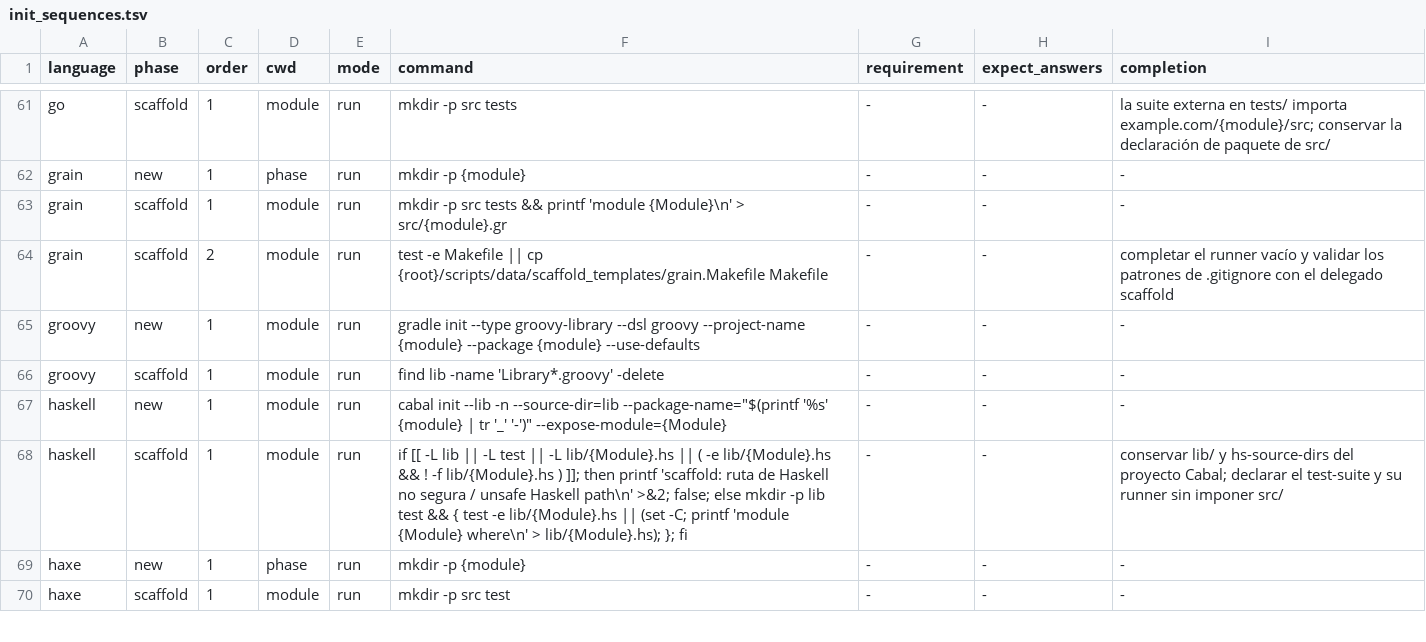
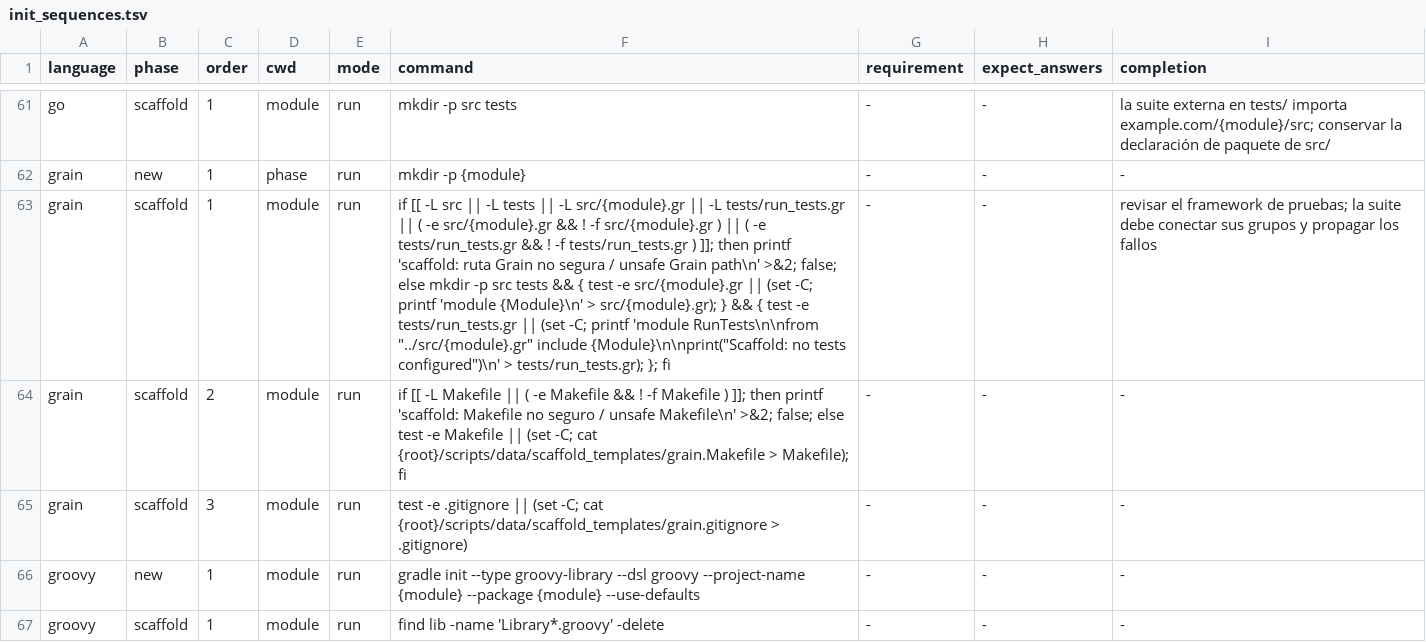
Before and after one commit to yorche3/programming_languages, a TSV file: scripts/data/init_sequences.tsv, drawn as a sheet; only a part is shown, gaps mark what is left out; the shorter side is filled out with more unchanged rows; the diff names each change by its address in the sheet, - before the commit and + after, or states it on an @@ line.

```diff
--- a/scripts/data/init_sequences.tsv
+++ b/scripts/data/init_sequences.tsv
-F63 (command): mkdir -p src tests && printf 'module {Module}\n' > src/{module}.gr
+F63 (command): if [[ -L src || -L tests || -L src/{module}.gr || -L tests/run_tests.gr || ( -e src/{module}.gr && ! -f src/{module}.gr ) || ( -e tests/run_tests.gr && ! -f tests/run_tests.gr ) ]]; then printf 'scaffold: ruta Grain no segura / unsafe Grain path\n' >&2; false; else mkdir -p src tests && { test -e src/{module}.gr || (set -C; printf 'module {Module}\n' > src/{module}.gr); } && { test -e tests/run_tests.gr || (set -C; printf 'module RunTests\n\nfrom "../src/{module}.gr" include {Module}\n\nprint("Scaffold: no tests configured")\n' > tests/run_tests.gr); }; fi
-I63 (completion): -
+I63 (completion): revisar el framework de pruebas; la suite debe conectar sus grupos y propagar los fallos
-F64 (command): test -e Makefile || cp {root}/scripts/data/scaffold_templates/grain.Makefile Makefile
+F64 (command): if [[ -L Makefile || ( -e Makefile && ! -f Makefile ) ]]; then printf 'scaffold: Makefile no seguro / unsafe Makefile\n' >&2; false; else test -e Makefile || (set -C; cat {root}/scripts/data/scaffold_templates/grain.Makefile > Makefile); fi
-I64 (completion): completar el runner vacío y validar los patrones de .gitignore con el delegado scaffold
+I64 (completion): -
+row 65: grain | scaffold | 3 | module | run | test -e .gitignore || (set -C; cat {root}/scripts/data/scaffold_templates/grain.gitignore > .gitignore) | - | - | -
```
Also changed, not shown: 6 other files.
